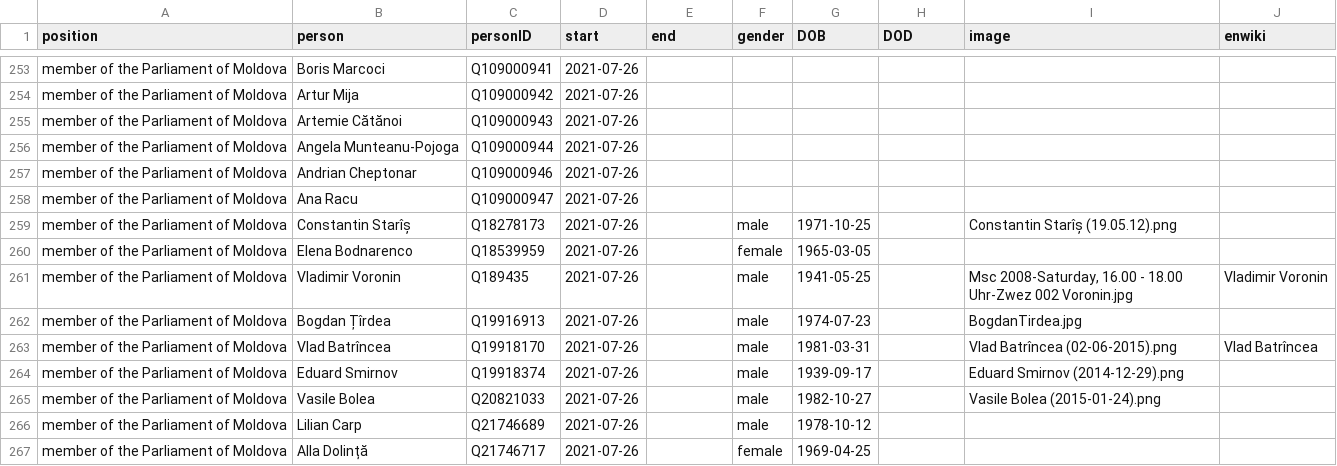
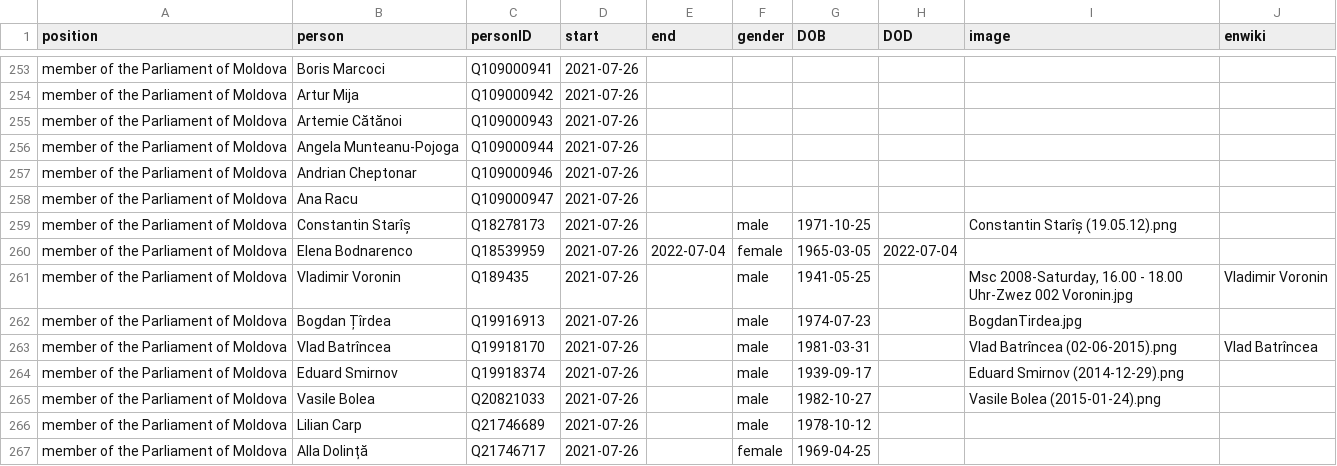
Before and after one commit to every-politician-scrapers/moldova-ministers, a CSV file: html/legislators.csv, drawn as a sheet; only a part is shown, gaps mark what is left out.

Commit message:
PCB update

```diff
--- a/html/legislators.csv
+++ b/html/legislators.csv
@@ -259,3 +259,3 @@ member of the Parliament of Moldova,Ana Racu,Q109000947,2021-07-26,,,,,,
 member of the Parliament of Moldova,Constantin Starîș,Q18278173,2021-07-26,,male,1971-10-25,,Constantin Starîș (19.05.12).png,
-member of the Parliament of Moldova,Elena Bodnarenco,Q18539959,2021-07-26,,female,1965-03-05,,,
+member of the Parliament of Moldova,Elena Bodnarenco,Q18539959,2021-07-26,2022-07-04,female,1965-03-05,2022-07-04,,
 member of the Parliament of Moldova,Vladimir Voronin,Q189435,2021-07-26,,male,1941-05-25,,"Msc 2008-Saturday, 16.00 - 18.00 Uhr-Zwez 002 Voronin.jpg",Vladimir Voronin
```
